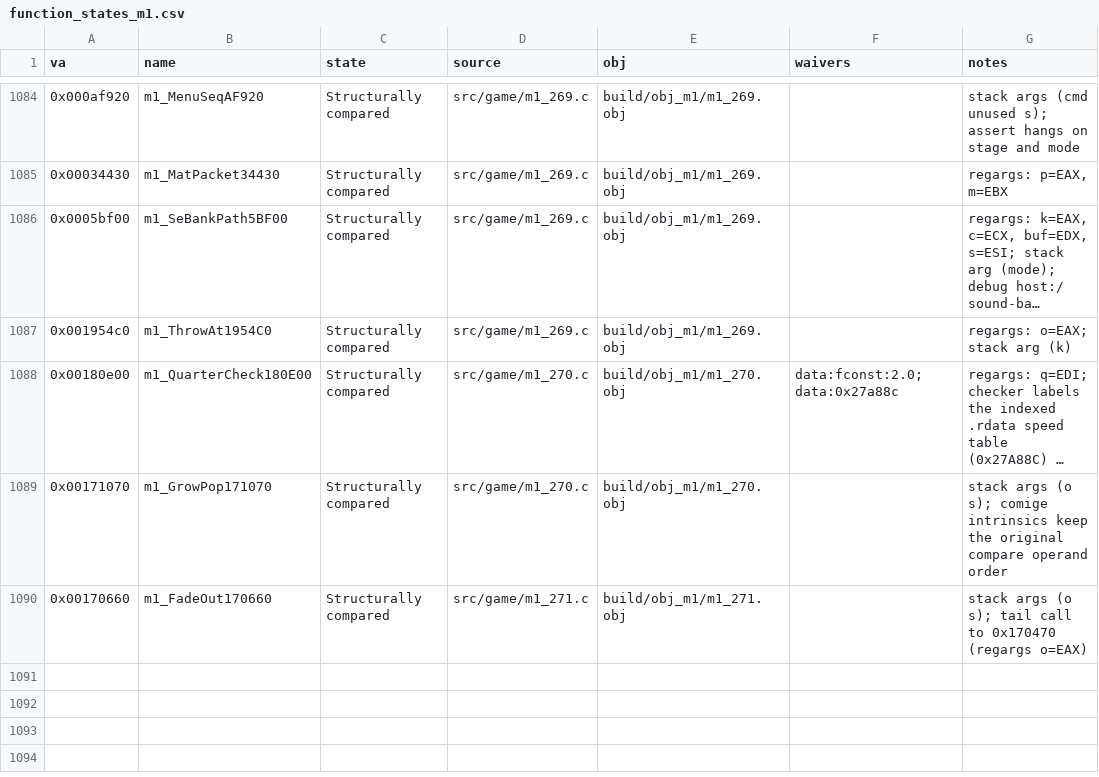
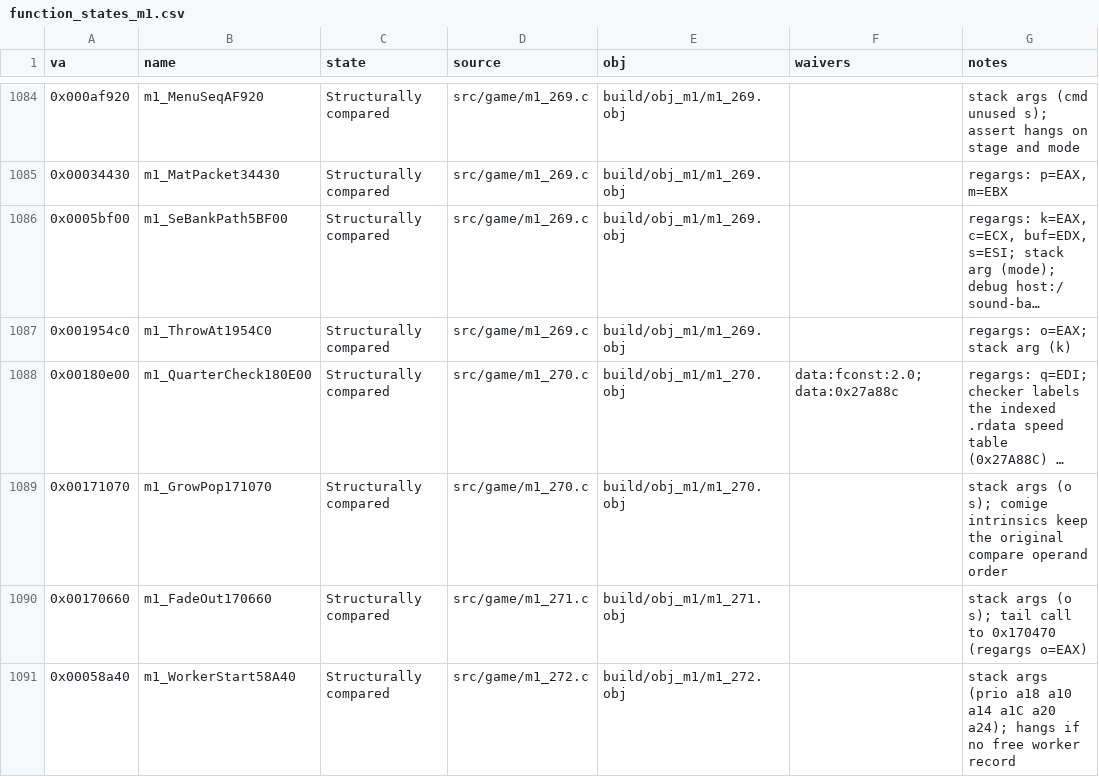
Before and after one commit to Pallypots/Project-Soul-Robber, a CSV file: config/function_states_m1.csv, drawn as a sheet; only a part is shown, gaps mark what is left out; long unchanged cells end in ….

```diff
--- a/config/function_states_m1.csv
+++ b/config/function_states_m1.csv
@@ -1090 +1090,2 @@ va,name,state,source,obj,waivers,notes
 0x00170660,m1_FadeOut170660,Structurally compared,src/game/m1_271.c,build/obj_m1/m1_271.obj,,"stack args (o s); tail call to 0x170470 (regargs o=EAX)"
+0x00058a40,m1_WorkerStart58A40,Structurally compared,src/game/m1_272.c,build/obj_m1/m1_272.obj,,"stack args (prio a18 a10 a14 a1C a20 a24); hangs if no free worker record"
```
Also changed, not shown: config/symbols_m1.csv, 6 other files.
